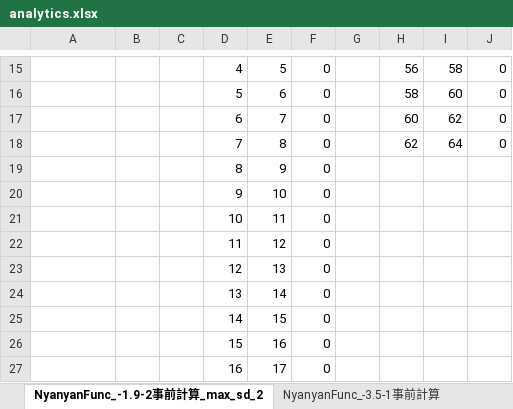
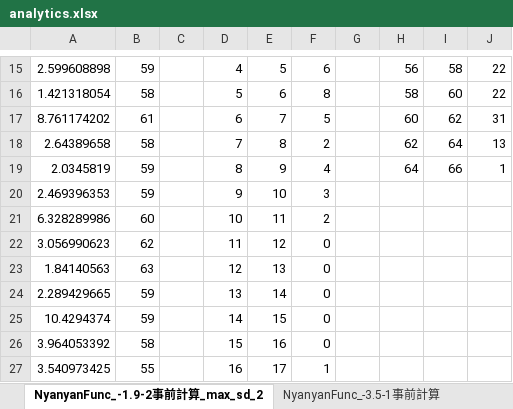
Before and after one commit to Nyanyan/Solvour, an Excel workbook: 4x4x4solver_v6/analytics.xlsx, sheet NyanyanFunc_-1.9-2事前計算_max_sd_2, drawn as a sheet; only a part is shown, gaps mark what is left out; values as stored, in another font and other column widths than the file's, no borders; charts and pictures not drawn; removed rows and columns are numbered as before the commit, all else as after; the diff covers the shown part only; the diff names each change by its address in the sheet, - before the commit and + after, or states it on an @@ line.

```diff
--- a/4x4x4solver_v6/analytics.xlsx (sheet NyanyanFunc_-1.9-2事前計算_max_sd_2)
+++ b/4x4x4solver_v6/analytics.xlsx (sheet NyanyanFunc_-1.9-2事前計算_max_sd_2)
-A15: (empty)
+A15: 2.599608898
-B15: (empty)
+B15: 59
-F15: 0
+F15: 6
-J15:J16: 0
+J15:J16: 22
-A16: (empty)
+A16: 1.421318054
-B16: (empty)
+B16: 58
-F16: 0
+F16: 8
-A17: (empty)
+A17: 8.761174202
-B17: (empty)
+B17: 61
-F17: 0
+F17: 5
-J17: 0
+J17: 31
-A18: (empty)
+A18: 2.64389658
-B18: (empty)
+B18: 58
-F18: 0
+F18: 2
-J18: 0
+J18: 13
-row 19:  |  |  | 8 | 9 | 0
-row 20:  |  |  | 9 | 10 | 0
-row 21:  |  |  | 10 | 11 | 0
+row 19: 2.0345819 | 59 |  | 8 | 9 | 4 |  | 64 | 66 | 1
+row 20: 2.469396353 | 59 |  | 9 | 10 | 3
+row 21: 6.328289986 | 60 |  | 10 | 11 | 2
-A22: (empty)
+A22: 3.056990623
-B22: (empty)
+B22: 62
-A23: (empty)
+A23: 1.84140563
-B23: (empty)
+B23: 63
-A24: (empty)
+A24: 2.289429665
-B24:B25: (empty)
+B24:B25: 59
-A25: (empty)
+A25: 10.4294374
-A26: (empty)
+A26: 3.964053392
-B26: (empty)
+B26: 58
-row 27:  |  |  | 16 | 17 | 0
+row 27: 3.540973425 | 55 |  | 16 | 17 | 1
```
Also changed, not shown: 66 added rows, 6 removed rows and 55 edited cells elsewhere in this sheet, other sheet tabs, charts or pictures, 5 other files.
